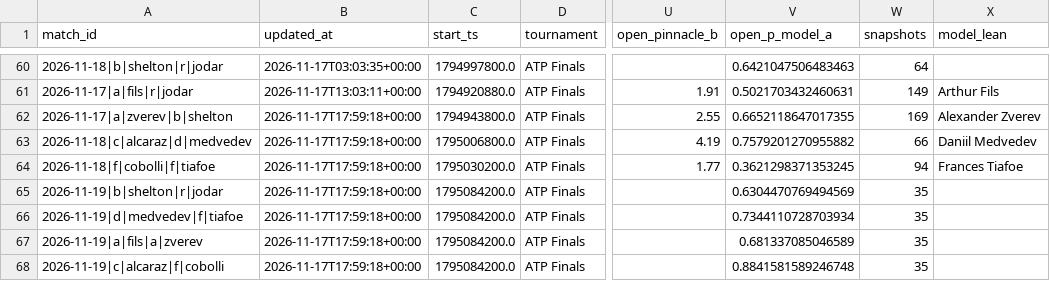
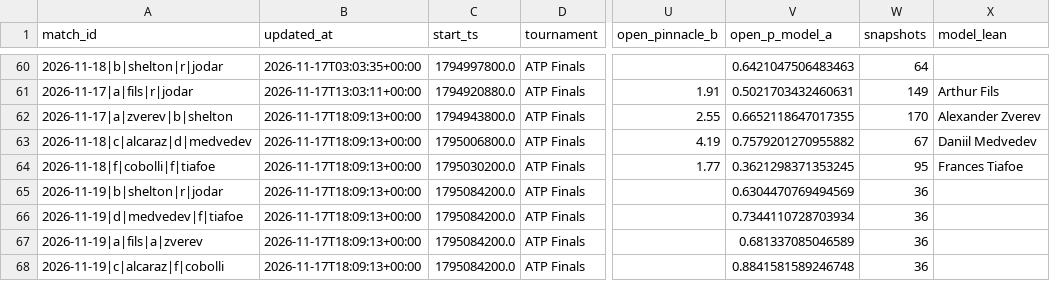
Before and after one commit to Nickan-ShabanNejad/Tennis-Probabilistic-Modelling, a CSV file: data/predictions/predictions_log.csv, drawn as a sheet; only a part is shown, gaps mark what is left out; the diff names each change by its address in the sheet, - before the commit and + after, or states it on an @@ line.

```diff
--- a/data/predictions/predictions_log.csv
+++ b/data/predictions/predictions_log.csv
-B62:B68 (updated_at): 2026-11-17T17:59:18+00:00
+B62:B68 (updated_at): 2026-11-17T18:09:13+00:00
-W62 (snapshots): 169
+W62 (snapshots): 170
-W63 (snapshots): 66
+W63 (snapshots): 67
-W64 (snapshots): 94
+W64 (snapshots): 95
-W65:W68 (snapshots): 35
+W65:W68 (snapshots): 36
```
Also changed, not shown: 1 other file.
